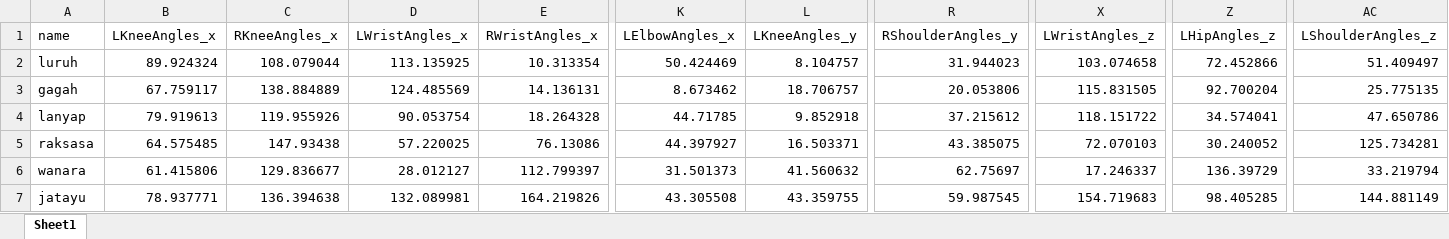
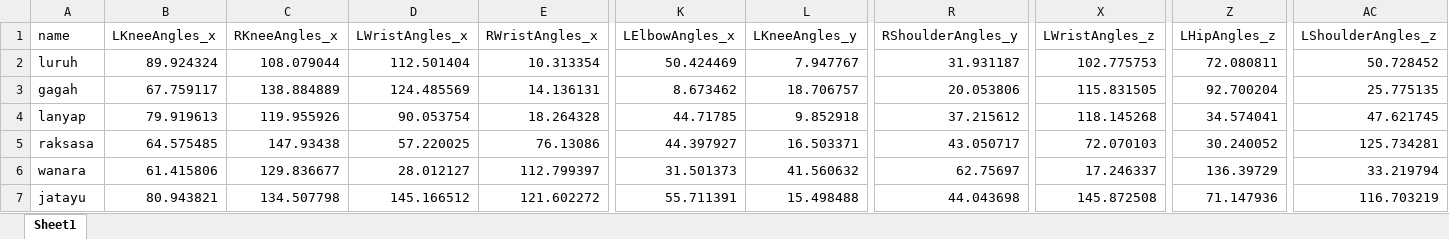
Before and after one commit to villaorlado/dance, an Excel workbook: data/rom.xlsx, sheet Sheet1, drawn as a sheet; only a part is shown, gaps mark what is left out; values as stored, in another font and other column widths than the file's, no borders; removed rows and columns are numbered as before the commit, all else as after; rows hold the shown columns only; the diff names each change by its address in the sheet, - before the commit and + after, or states it on an @@ line.

```diff
--- a/data/rom.xlsx (sheet Sheet1)
+++ b/data/rom.xlsx (sheet Sheet1)
-D2 (LWristAngles_x): 113.135925
+D2 (LWristAngles_x): 112.501404
-L2 (LKneeAngles_y): 8.104757
+L2 (LKneeAngles_y): 7.947767
-R2 (RShoulderAngles_y): 31.944023
+R2 (RShoulderAngles_y): 31.931187
-X2 (LWristAngles_z): 103.074658
+X2 (LWristAngles_z): 102.775753
-Z2 (LHipAngles_z): 72.452866
+Z2 (LHipAngles_z): 72.080811
-AC2 (LShoulderAngles_z): 51.409497
+AC2 (LShoulderAngles_z): 50.728452
-X4 (LWristAngles_z): 118.151722
+X4 (LWristAngles_z): 118.145268
-AC4 (LShoulderAngles_z): 47.650786
+AC4 (LShoulderAngles_z): 47.621745
-R5 (RShoulderAngles_y): 43.385075
+R5 (RShoulderAngles_y): 43.050717
-row 7: jatayu | 78.937771 | 136.394638 | 132.089981 | 164.219826 | 43.305508 | 43.359755 | 59.987545 | 154.719683 | 98.405285 | 144.881149
+row 7: jatayu | 80.943821 | 134.507798 | 145.166512 | 121.602272 | 55.711391 | 15.498488 | 44.043698 | 145.872508 | 71.147936 | 116.703219
```
Also changed, not shown: data/all.xlsx, 13 other files.
